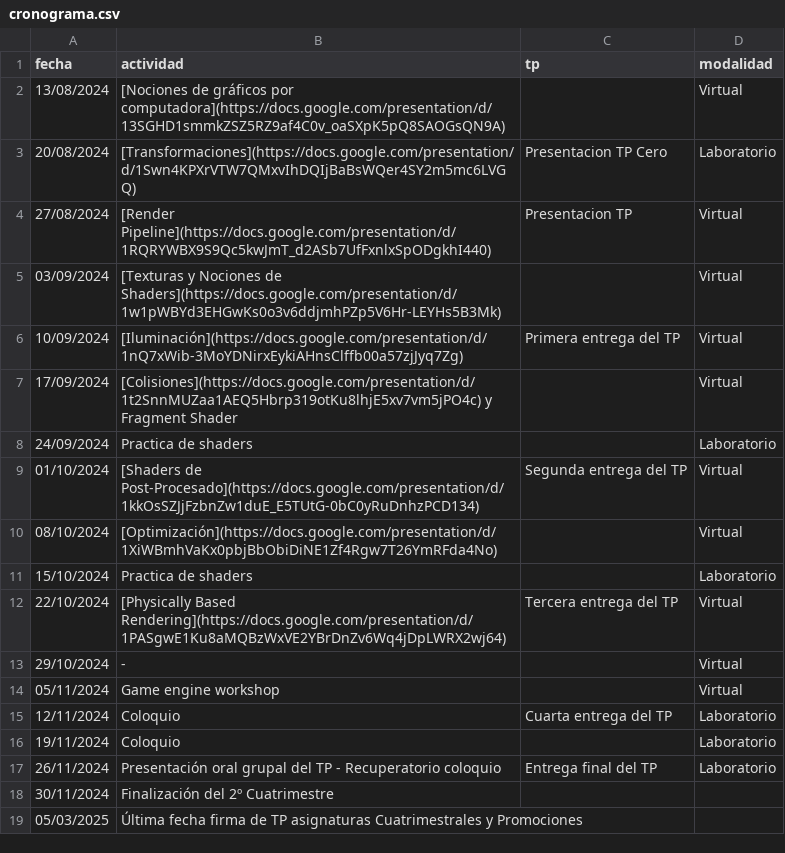
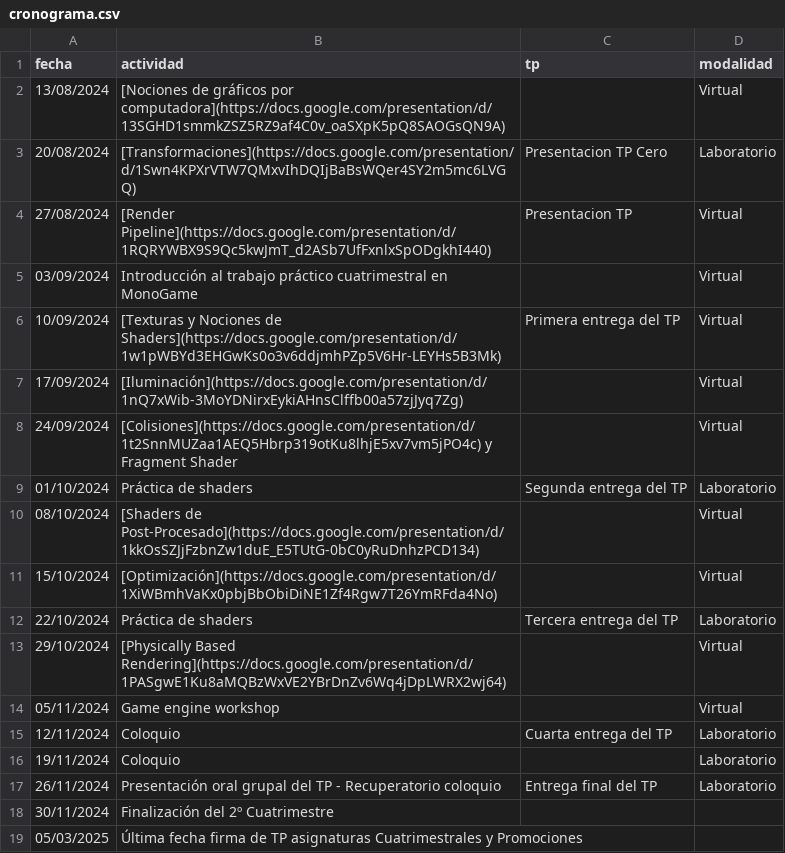
Before and after one commit to tgc-utn/tgc-utn.github.io, a CSV file: _data/cronograma.csv, drawn as a sheet.

```diff
--- a/_data/cronograma.csv
+++ b/_data/cronograma.csv
@@ -4,11 +4,11 @@ fecha,actividad,tp,modalidad
 27/08/2024,[Render Pipeline](https://docs.google.com/presentation/d/1RQRYWBX9S9Qc5kwJmT_d2ASb7UfFxnlxSpODgkhI440),Presentacion TP,Virtual
-03/09/2024,[Texturas y Nociones de Shaders](https://docs.google.com/presentation/d/1w1pWBYd3EHGwKs0o3v6ddjmhPZp5V6Hr-LEYHs5B3Mk),,Virtual
-10/09/2024,[Iluminación](https://docs.google.com/presentation/d/1nQ7xWib-3MoYDNirxEykiAHnsClffb00a57zjJyq7Zg),Primera entrega del TP,Virtual
-17/09/2024,[Colisiones](https://docs.google.com/presentation/d/1t2SnnMUZaa1AEQ5Hbrp319otKu8lhjE5xv7vm5jPO4c) y Fragment Shader,,Virtual
-24/09/2024,Practica de shaders,,Laboratorio
-01/10/2024,[Shaders de Post-Procesado](https://docs.google.com/presentation/d/1kkOsSZJjFzbnZw1duE_E5TUtG-0bC0yRuDnhzPCD134),Segunda entrega del TP,Virtual
-08/10/2024,[Optimización](https://docs.google.com/presentation/d/1XiWBmhVaKx0pbjBbObiDiNE1Zf4Rgw7T26YmRFda4No),,Virtual
-15/10/2024,Practica de shaders,,Laboratorio
-22/10/2024,[Physically Based Rendering](https://docs.google.com/presentation/d/1PASgwE1Ku8aMQBzWxVE2YBrDnZv6Wq4jDpLWRX2wj64),Tercera entrega del TP,Virtual
-29/10/2024,-,,Virtual
+03/09/2024,Introducción al trabajo práctico cuatrimestral en MonoGame,,Virtual
+10/09/2024,[Texturas y Nociones de Shaders](https://docs.google.com/presentation/d/1w1pWBYd3EHGwKs0o3v6ddjmhPZp5V6Hr-LEYHs5B3Mk),Primera entrega del TP,Virtual
+17/09/2024,[Iluminación](https://docs.google.com/presentation/d/1nQ7xWib-3MoYDNirxEykiAHnsClffb00a57zjJyq7Zg),,Virtual
+24/09/2024,[Colisiones](https://docs.google.com/presentation/d/1t2SnnMUZaa1AEQ5Hbrp319otKu8lhjE5xv7vm5jPO4c) y Fragment Shader,,Virtual
+01/10/2024,Práctica de shaders,Segunda entrega del TP,Laboratorio
+08/10/2024,[Shaders de Post-Procesado](https://docs.google.com/presentation/d/1kkOsSZJjFzbnZw1duE_E5TUtG-0bC0yRuDnhzPCD134),,Virtual
+15/10/2024,[Optimización](https://docs.google.com/presentation/d/1XiWBmhVaKx0pbjBbObiDiNE1Zf4Rgw7T26YmRFda4No),,Virtual
+22/10/2024,Práctica de shaders,Tercera entrega del TP,Laboratorio
+29/10/2024,[Physically Based Rendering](https://docs.google.com/presentation/d/1PASgwE1Ku8aMQBzWxVE2YBrDnZv6Wq4jDpLWRX2wj64),,Virtual
 05/11/2024,Game engine workshop,,Virtual
```
Also changed, not shown: 4 other files.
